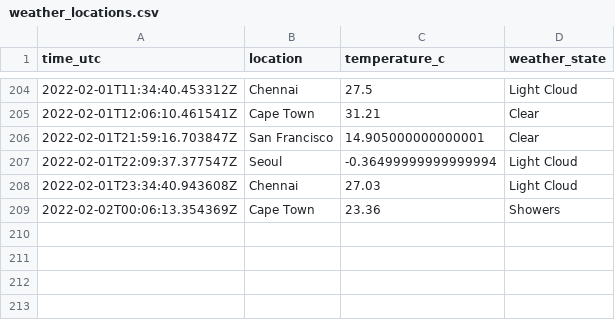
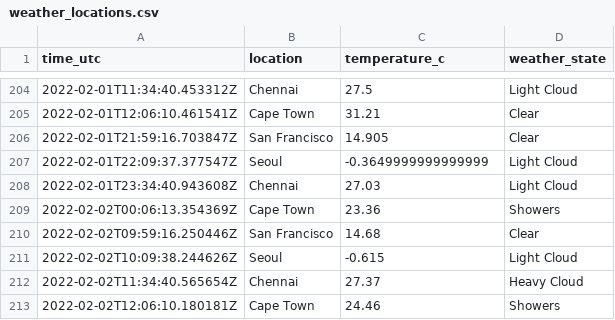
Before and after one commit to n-venkatesan/medium-articles, a CSV file: articles/github-actions/weather_locations.csv, drawn as a sheet; only a part is shown, gaps mark what is left out.

```diff
--- a/articles/github-actions/weather_locations.csv
+++ b/articles/github-actions/weather_locations.csv
@@ -205,5 +205,9 @@ time_utc,location,temperature_c,weather_state
 2022-02-01T12:06:10.461541Z,Cape Town,31.21,Clear
-2022-02-01T21:59:16.703847Z,San Francisco,14.905000000000001,Clear
-2022-02-01T22:09:37.377547Z,Seoul,-0.36499999999999994,Light Cloud
+2022-02-01T21:59:16.703847Z,San Francisco,14.905,Clear
+2022-02-01T22:09:37.377547Z,Seoul,-0.3649999999999999,Light Cloud
 2022-02-01T23:34:40.943608Z,Chennai,27.03,Light Cloud
 2022-02-02T00:06:13.354369Z,Cape Town,23.36,Showers
+2022-02-02T09:59:16.250446Z,San Francisco,14.68,Clear
+2022-02-02T10:09:38.244626Z,Seoul,-0.615,Light Cloud
+2022-02-02T11:34:40.565654Z,Chennai,27.37,Heavy Cloud
+2022-02-02T12:06:10.180181Z,Cape Town,24.46,Showers
```
Also changed, not shown: 1 other file.
